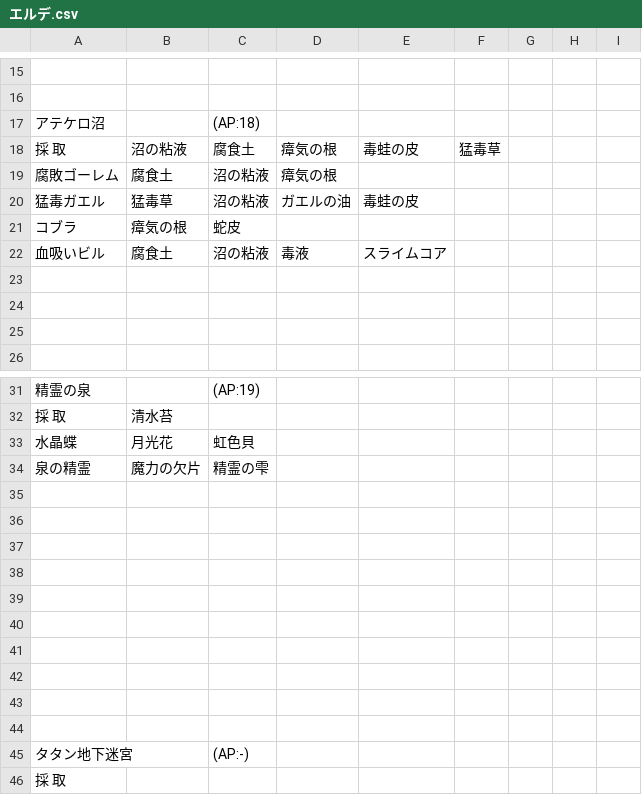
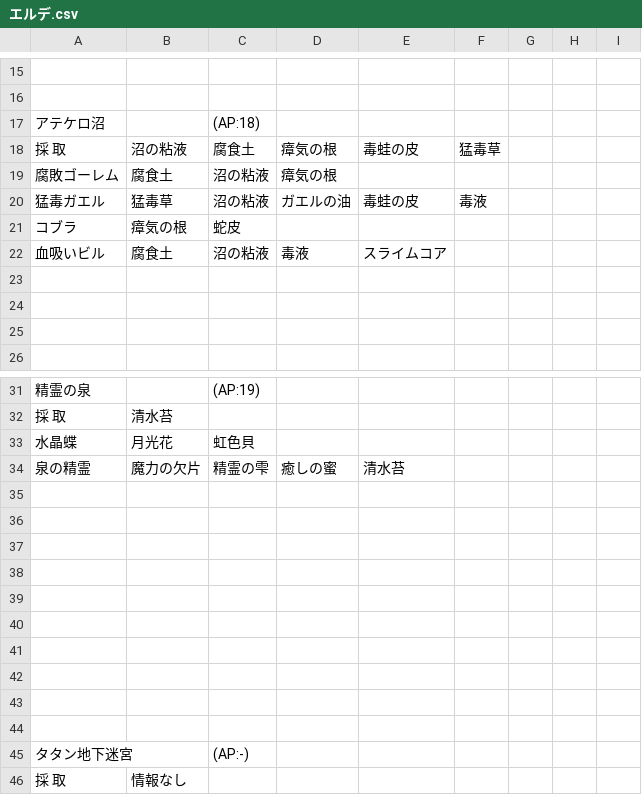
Before and after one commit to ronge-0716/Rbot-reftria, a CSV file: csv/エルデ.csv, drawn as a sheet; only a part is shown, gaps mark what is left out.

```diff
--- a/csv/エルデ.csv
+++ b/csv/エルデ.csv
@@ -19,3 +19,3 @@
 腐敗ゴーレム,腐食土,沼の粘液,瘴気の根,,,,,
-猛毒ガエル,猛毒草,沼の粘液,ガエルの油,毒蛙の皮,,,,
+猛毒ガエル,猛毒草,沼の粘液,ガエルの油,毒蛙の皮,毒液,,,
 コブラ,瘴気の根,蛇皮,,,,,,
@@ -33,3 +33,3 @@
 水晶蝶,月光花,虹色貝,,,,,,
-泉の精霊,魔力の欠片,精霊の雫,,,,,,
+泉の精霊,魔力の欠片,精霊の雫,癒しの蜜,清水苔,,,,
 ,,,,,,,,
@@ -45,2 +45,2 @@
 タタン地下迷宮,,(AP:-),,,,,,
-採　取,,,,,,,,
+採　取,情報なし,,,,,,,
```
Also changed, not shown: csv/カルデラ.csv, csv/ガルド.csv, 14 other files.
